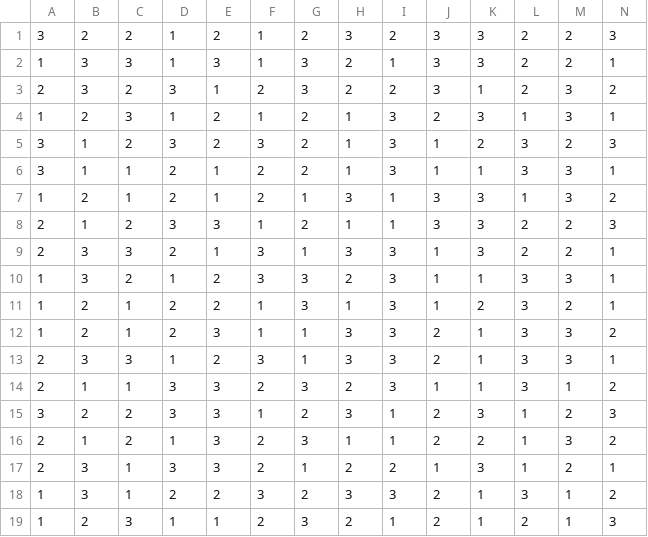
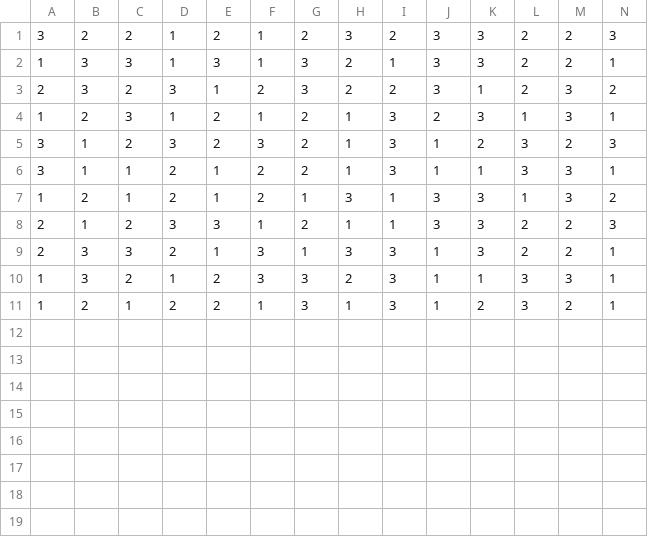
Before and after one commit to comp-music-lab/sight-vs-sound, a CSV file: pilot-data/responses.csv, drawn as a sheet; only a part is shown; rows hold the shown columns only; the diff names each change by its address in the sheet, - before the commit and + after, or states it on an @@ line.

```diff
--- a/pilot-data/responses.csv
+++ b/pilot-data/responses.csv
-row 12: 1 | 2 | 1 | 2 | 3 | 1 | 1 | 3 | 3 | 2 | 1 | 3 | 3 | 2
-row 13: 2 | 3 | 3 | 1 | 2 | 3 | 1 | 3 | 3 | 2 | 1 | 3 | 3 | 1
-row 14: 2 | 1 | 1 | 3 | 3 | 2 | 3 | 2 | 3 | 1 | 1 | 3 | 1 | 2
-row 15: 3 | 2 | 2 | 3 | 3 | 1 | 2 | 3 | 1 | 2 | 3 | 1 | 2 | 3
-row 16: 2 | 1 | 2 | 1 | 3 | 2 | 3 | 1 | 1 | 2 | 2 | 1 | 3 | 2
-row 17: 2 | 3 | 1 | 3 | 3 | 2 | 1 | 2 | 2 | 1 | 3 | 1 | 2 | 1
-row 18: 1 | 3 | 1 | 2 | 2 | 3 | 2 | 3 | 3 | 2 | 1 | 3 | 1 | 2
-row 19: 1 | 2 | 3 | 1 | 1 | 2 | 3 | 2 | 1 | 2 | 1 | 2 | 1 | 3
```
Also changed, not shown: pilot-data/data-relative_matching.csv, 4 other files.
